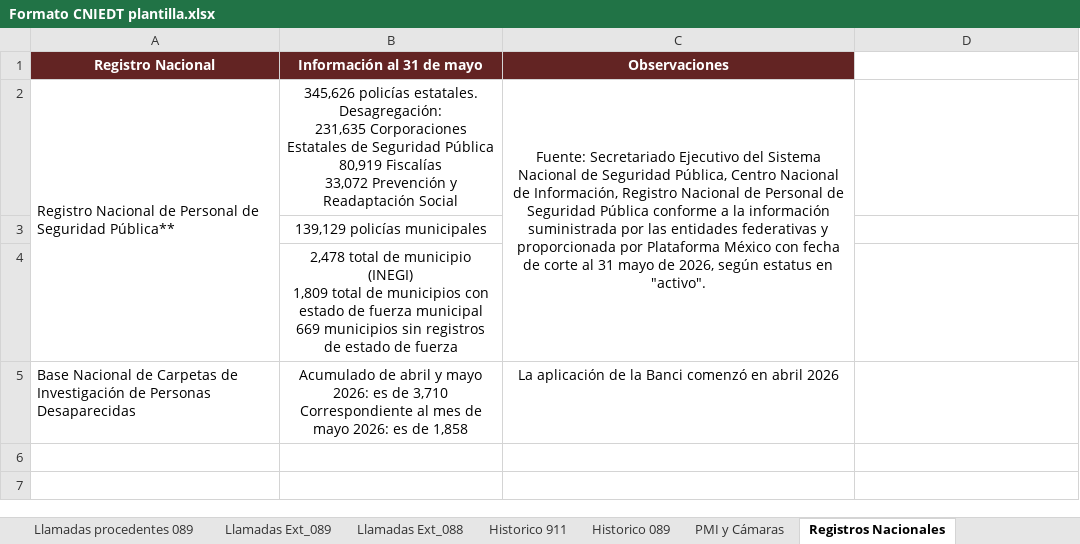
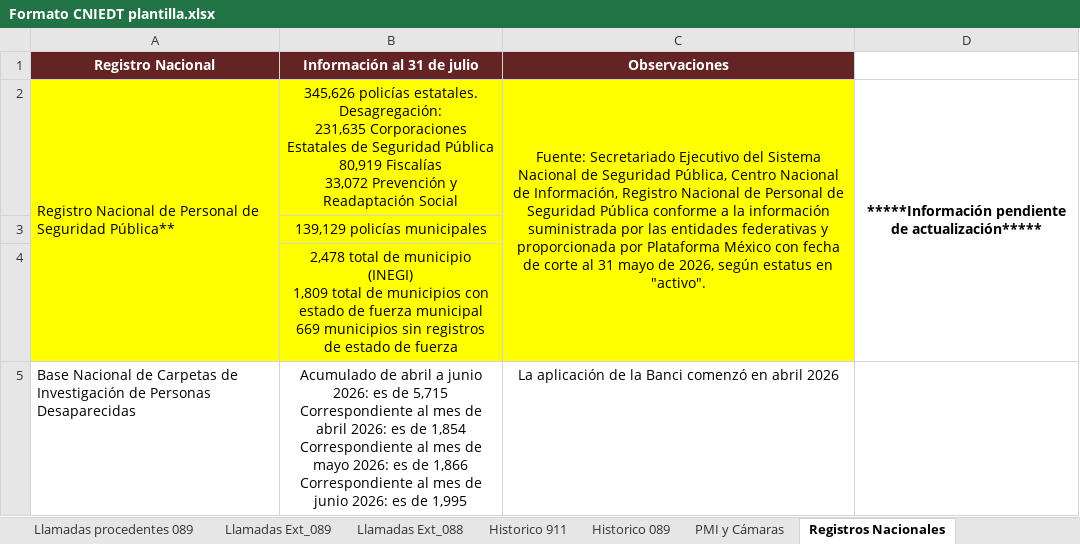
Before and after one commit to gerardomelkart/fese, an Excel workbook: FESE código/plantillas/Formato CNIEDT plantilla.xlsx, sheet Registros Nacionales, drawn as a sheet; values as stored, in another font and other column widths than the file's, no borders; ↵ is a line break in a cell; the diff names each change by its address in the sheet, - before the commit and + after, or states it on an @@ line.

```diff
--- a/FESE código/plantillas/Formato CNIEDT plantilla.xlsx (sheet Registros Nacionales)
+++ b/FESE código/plantillas/Formato CNIEDT plantilla.xlsx (sheet Registros Nacionales)
-B1: Información al 31 de mayo
+B1: Información al 31 de julio
-A2:C4 fill: none
+A2:C4 fill: #FFFF00
-D2: (empty)
+D2: *****Información pendiente de actualización*****
+D2:D4 merged
-B5 (Información al 31 de julio): …de abril y mayo 2026: es de 3,710 ↵ Correspondiente al mes de mayo 2026: es de 1,858
+B5 (Información al 31 de julio): …de abril a junio 2026: es de 5,715 ↵ Correspondiente al mes de abril 2026: es de 1,854 ↵ Correspondiente al mes de mayo 2026: es de 1,866 ↵ Correspondiente al mes de junio 2026: es de 1,995
```
Also changed, not shown: sheet Llamadas Ext_088, sheet Llamadas Ext_089, sheet Historico 911, sheet Historico 089, sheet PMI y Cámaras, sheet Llamadas procedentes 089, 1 more sheet, hidden cells, charts or pictures.
